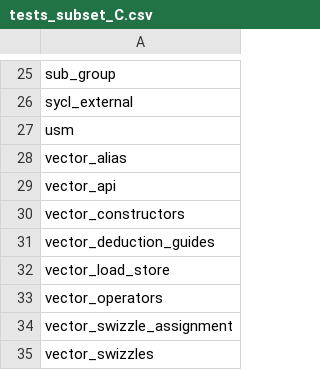
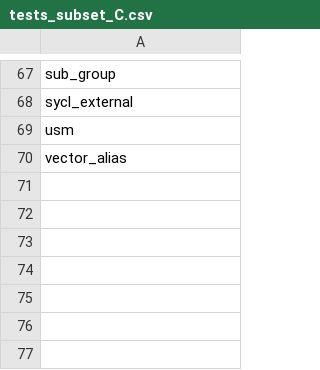
Before and after one commit to uxlfoundation/oneapi-construction-kit, a CSV file: scripts/testing/sycl_cts/tests_subset_C.csv, drawn as a sheet; only a part is shown, gaps mark what is left out; the diff covers the shown part only.

```diff
--- a/scripts/testing/sycl_cts/tests_subset_C.csv
+++ b/scripts/testing/sycl_cts/tests_subset_C.csv
@@ -28,8 +70 @@ usm
 vector_alias
-vector_api
-vector_constructors
-vector_deduction_guides
-vector_load_store
-vector_operators
-vector_swizzle_assignment
-vector_swizzles
```
Also changed, not shown: 42 added rows elsewhere in this file, 1 other file.
